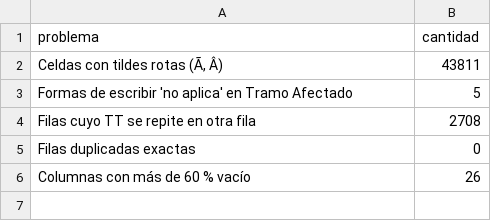
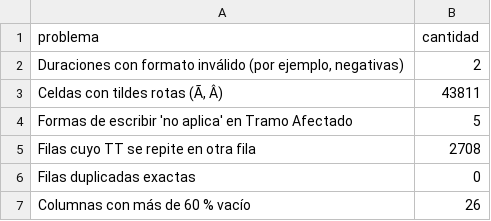
Before and after one commit to edgararciav-cpu/mcdi500-grupo6, a CSV file: docs/problemas_calidad_f1.csv, drawn as a sheet.

```diff
--- a/docs/problemas_calidad_f1.csv
+++ b/docs/problemas_calidad_f1.csv
@@ -1,2 +1,3 @@
 problema,cantidad
+"Duraciones con formato inválido (por ejemplo, negativas)",2
 "Celdas con tildes rotas (Ã, Â)",43811
```
Also changed, not shown: docs/diccionario_variables.csv, docs/vinculacion_mapa_conceptual.csv, 4 other files.
